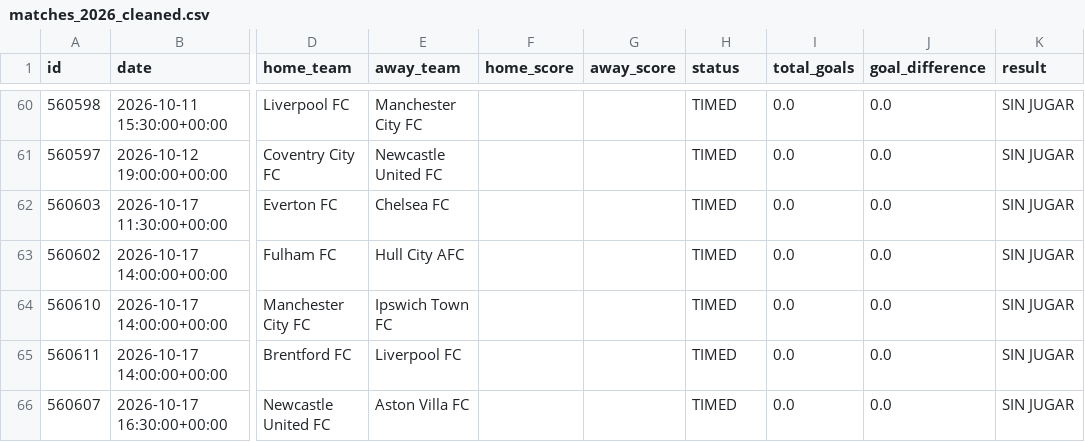
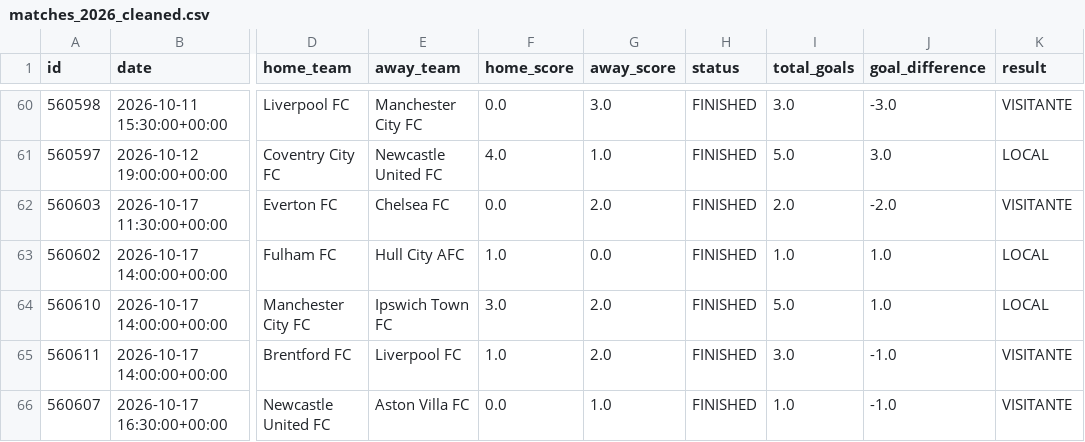
Before and after one commit to AlejandroChavezA/MML-Premier, a CSV file: data/cleaned/matches_2026_cleaned.csv, drawn as a sheet; only a part is shown, gaps mark what is left out; the diff covers the shown part only; the diff names each change by its address in the sheet, - before the commit and + after, or states it on an @@ line.

```diff
--- a/data/cleaned/matches_2026_cleaned.csv
+++ b/data/cleaned/matches_2026_cleaned.csv
-F60 (home_score): (empty)
+F60 (home_score): 0.0
-G60 (away_score): (empty)
+G60 (away_score): 3.0
-H60:H66 (status): TIMED
+H60:H66 (status): FINISHED
-I60 (total_goals): 0.0
+I60 (total_goals): 3.0
-J60 (goal_difference): 0.0
+J60 (goal_difference): -3.0
-K60 (result): SIN JUGAR
+K60 (result): VISITANTE
-F61 (home_score): (empty)
+F61 (home_score): 4.0
-G61 (away_score): (empty)
+G61 (away_score): 1.0
-I61 (total_goals): 0.0
+I61 (total_goals): 5.0
-J61 (goal_difference): 0.0
+J61 (goal_difference): 3.0
-K61 (result): SIN JUGAR
+K61 (result): LOCAL
-F62 (home_score): (empty)
+F62 (home_score): 0.0
-G62 (away_score): (empty)
+G62 (away_score): 2.0
-I62 (total_goals): 0.0
+I62 (total_goals): 2.0
-J62 (goal_difference): 0.0
+J62 (goal_difference): -2.0
-K62 (result): SIN JUGAR
+K62 (result): VISITANTE
-F63 (home_score): (empty)
+F63 (home_score): 1.0
-G63 (away_score): (empty)
+G63 (away_score): 0.0
-I63 (total_goals): 0.0
+I63 (total_goals): 1.0
-J63:J64 (goal_difference): 0.0
+J63:J64 (goal_difference): 1.0
-K63:K64 (result): SIN JUGAR
+K63:K64 (result): LOCAL
-F64 (home_score): (empty)
+F64 (home_score): 3.0
-G64:G65 (away_score): (empty)
+G64:G65 (away_score): 2.0
-I64 (total_goals): 0.0
+I64 (total_goals): 5.0
-F65 (home_score): (empty)
+F65 (home_score): 1.0
-I65 (total_goals): 0.0
+I65 (total_goals): 3.0
-J65:J66 (goal_difference): 0.0
+J65:J66 (goal_difference): -1.0
-K65:K66 (result): SIN JUGAR
+K65:K66 (result): VISITANTE
-F66 (home_score): (empty)
+F66 (home_score): 0.0
-G66 (away_score): (empty)
+G66 (away_score): 1.0
-I66 (total_goals): 0.0
+I66 (total_goals): 1.0
```
Also changed, not shown: 68 edited cells elsewhere in this file, data/cleaned/standings_2026_cleaned.csv, data/ligamx/cleaned/matches_2026_cleaned.csv, 21 other files.
